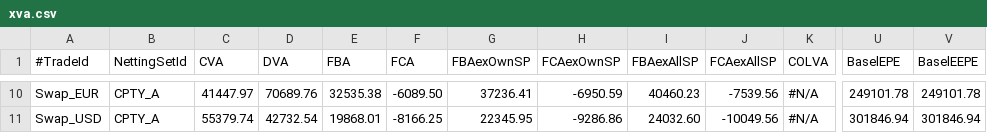
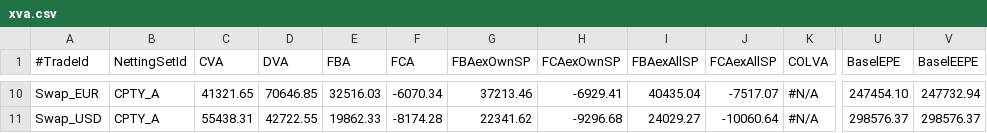
Before and after one commit to OpenSourceRisk/Engine, a CSV file: Examples/AmericanMonteCarlo/ExpectedOutput/amc/xva.csv, drawn as a sheet; only a part is shown, gaps mark what is left out; the diff covers the shown part only; the diff names each change by its address in the sheet, - before the commit and + after, or states it on an @@ line.

```diff
--- a/Examples/AmericanMonteCarlo/ExpectedOutput/amc/xva.csv
+++ b/Examples/AmericanMonteCarlo/ExpectedOutput/amc/xva.csv
-C10 (CVA): 41447.97
+C10 (CVA): 41321.65
-D10 (DVA): 70689.76
+D10 (DVA): 70646.85
-E10 (FBA): 32535.38
+E10 (FBA): 32516.03
-F10 (FCA): -6089.50
+F10 (FCA): -6070.34
-G10 (FBAexOwnSP): 37236.41
+G10 (FBAexOwnSP): 37213.46
-H10 (FCAexOwnSP): -6950.59
+H10 (FCAexOwnSP): -6929.41
-I10 (FBAexAllSP): 40460.23
+I10 (FBAexAllSP): 40435.04
-J10 (FCAexAllSP): -7539.56
+J10 (FCAexAllSP): -7517.07
-U10 (BaselEPE): 249101.78
+U10 (BaselEPE): 247454.10
-V10 (BaselEEPE): 249101.78
+V10 (BaselEEPE): 247732.94
-C11 (CVA): 55379.74
+C11 (CVA): 55438.31
-D11 (DVA): 42732.54
+D11 (DVA): 42722.55
-E11 (FBA): 19868.01
+E11 (FBA): 19862.33
-F11 (FCA): -8166.25
+F11 (FCA): -8174.28
-G11 (FBAexOwnSP): 22345.95
+G11 (FBAexOwnSP): 22341.62
-H11 (FCAexOwnSP): -9286.86
+H11 (FCAexOwnSP): -9296.68
-I11 (FBAexAllSP): 24032.60
+I11 (FBAexAllSP): 24029.27
-J11 (FCAexAllSP): -10049.56
+J11 (FCAexAllSP): -10060.64
-U11 (BaselEPE): 301846.94
+U11 (BaselEPE): 298576.37
-V11 (BaselEEPE): 301846.94
+V11 (BaselEEPE): 298576.37
```
Also changed, not shown: 1 added row, 1 removed row and 55 edited cells elsewhere in this file.
